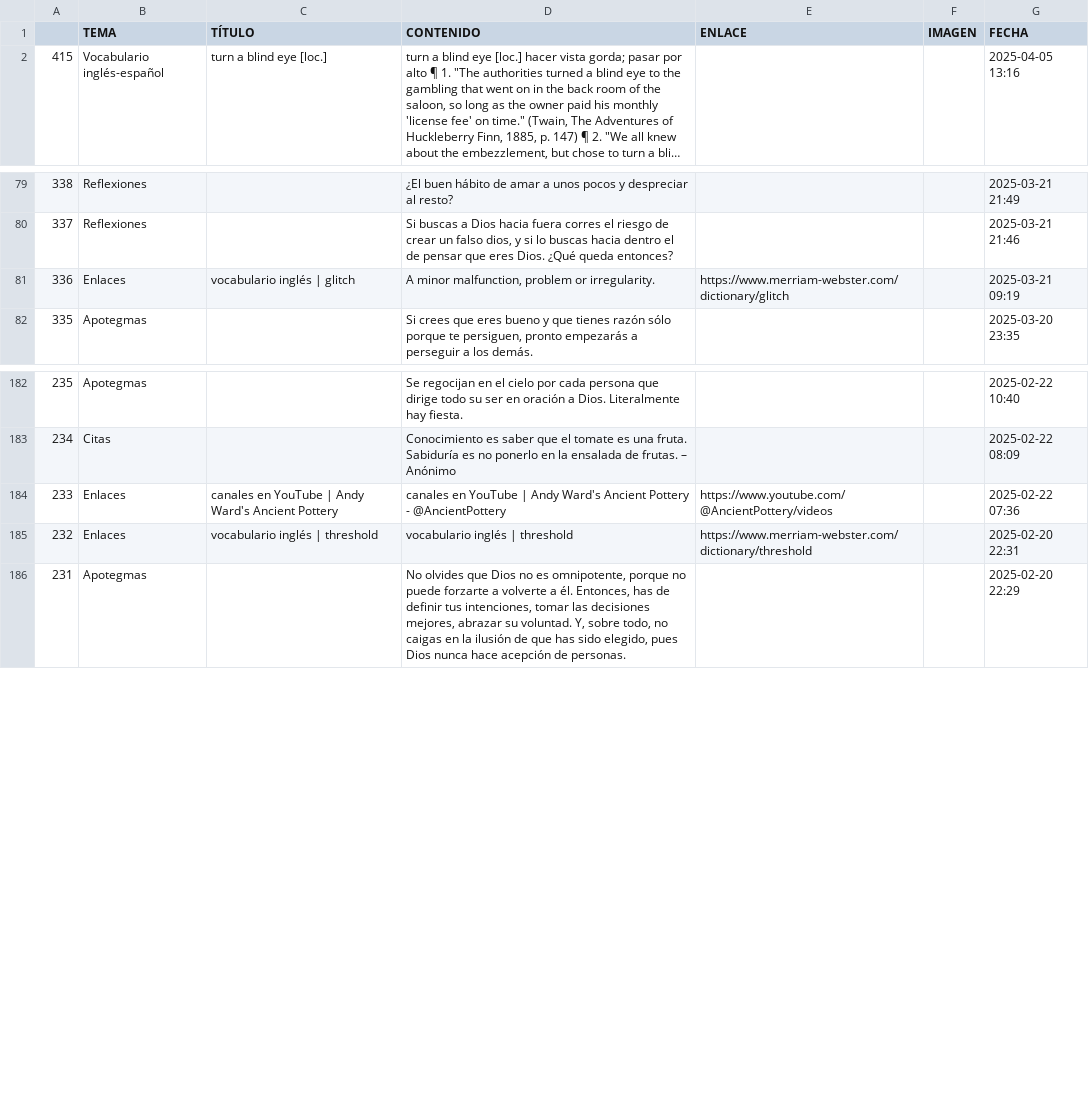
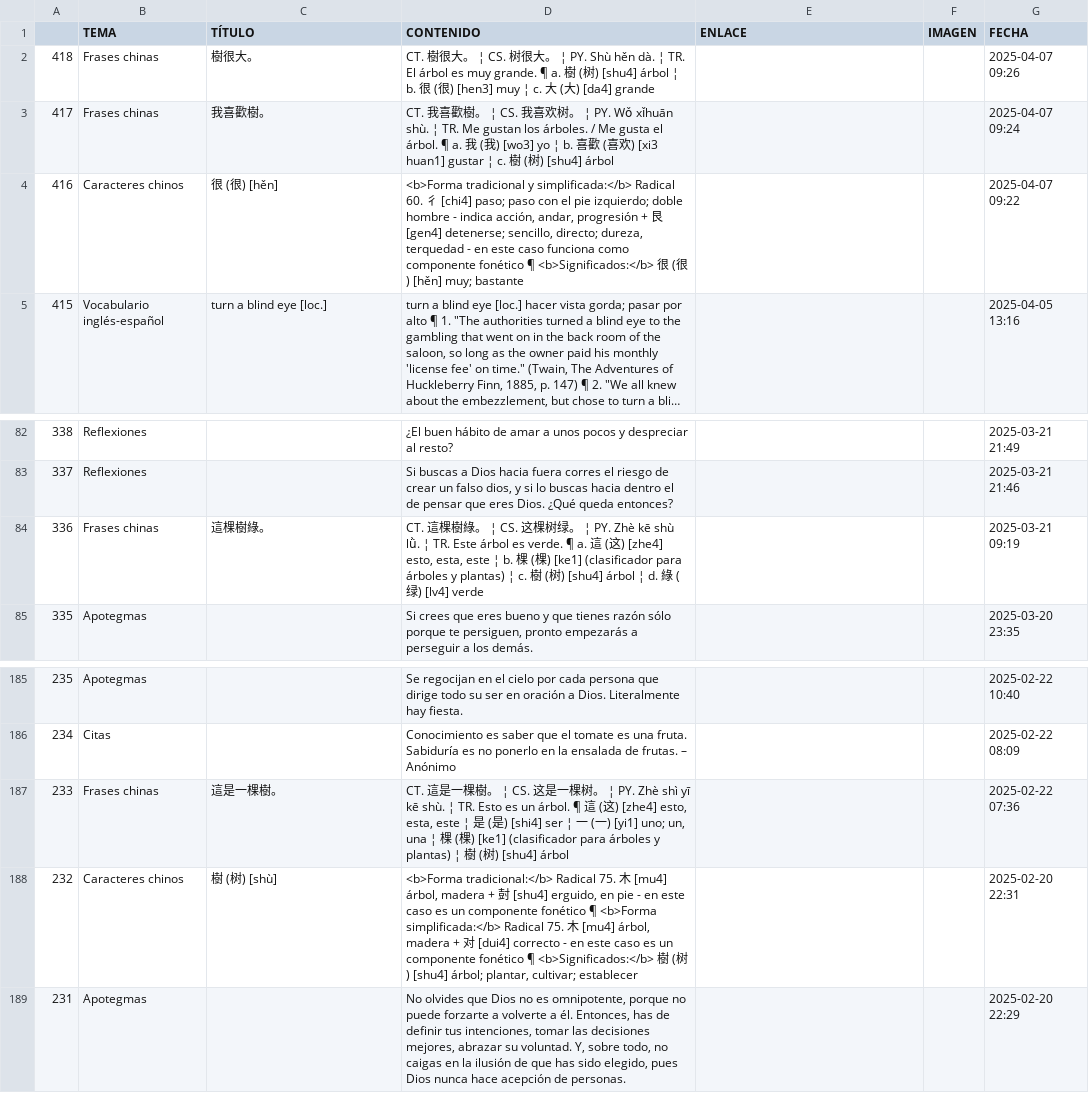
Before and after one commit to jucardus/jucardus.github.io, a CSV file: base.csv, drawn as a sheet; only a part is shown, gaps mark what is left out; long unchanged cells end in …; addresses are those after the commit; the diff names each change by its address in the sheet, - before the commit and + after, or states it on an @@ line.

Commit message:
Add files via upload

```diff
--- a/base.csv
+++ b/base.csv
+row 2: 418 | Frases chinas | 樹很大。 | CT. 樹很大。 ¦ CS. 树很大。 ¦ PY. Shù hěn dà. ¦ TR. El árbol es muy grande. ¶ a. 樹 (树) [shu4] árbol ¦ b. 很 (很) [hen3] muy ¦ c. 大 (大) [da4] grande |  |  | 2025-04-07 09:26
+row 3: 417 | Frases chinas | 我喜歡樹。 | CT. 我喜歡樹。 ¦ CS. 我喜欢树。 ¦ PY. Wǒ xǐhuān shù. ¦ TR. Me gustan los árboles. / Me gusta el árbol. ¶ a. 我 (我) [wo3] yo ¦ b. 喜歡 (喜欢) [xi3 huan1] gustar ¦ c. 樹 (树) [shu4] árbol |  |  | 2025-04-07 09:24
+row 4: 416 | Caracteres chinos | 很 (很) [hěn] | <b>Forma tradicional y simplificada:</b> Radical 60. 彳 [chi4] paso; paso con el pie izquierdo; doble hombre - indica acción, andar, progresión + 艮 [gen4] detenerse; sencillo, directo; dureza, terquedad - en este caso funciona como componente fonético ¶ <b>Significados:</b> 很 (很) [hěn] muy; bastante |  |  | 2025-04-07 09:22
-B84 (TEMA): Enlaces
+B84 (TEMA): Frases chinas
-C84 (TÍTULO): vocabulario inglés | glitch
+C84 (TÍTULO): 這棵樹綠。
-D84 (CONTENIDO): A minor malfunction, problem or irregularity.
+D84 (CONTENIDO): CT. 這棵樹綠。 ¦ CS. 这棵树绿。 ¦ PY. Zhè kē shù lǜ. ¦ TR. Este árbol es verde. ¶ a. 這 (这) [zhe4] esto, esta, este ¦ b. 棵 (棵) [ke1] (clasificador para árboles y plantas) ¦ c. 樹 (树) [shu4] árbol ¦ d. 綠 (绿) [lv4] verde
-E84 (ENLACE): https://www.merriam-webster.com/dictionary/glitch
+E84 (ENLACE): (empty)
-B187 (TEMA): Enlaces
+B187 (TEMA): Frases chinas
-C187 (TÍTULO): canales en YouTube | Andy Ward's Ancient Pottery
+C187 (TÍTULO): 這是一棵樹。
-D187 (CONTENIDO): canales en YouTube | Andy Ward's Ancient Pottery - @AncientPottery
+D187 (CONTENIDO): CT. 這是一棵樹。 ¦ CS. 这是一棵树。 ¦ PY. Zhè shì yī kē shù. ¦ TR. Esto es un árbol. ¶ 這 (这) [zhe4] esto, esta, este ¦ 是 (是) [shi4] ser ¦ 一 (一) [yi1] uno; un, una ¦ 棵 (棵) [ke1] (clasificador para árboles y plantas) ¦ 樹 (树) [shu4] árbol
-E187 (ENLACE): https://www.youtube.com/@AncientPottery/videos
+E187 (ENLACE): (empty)
-B188 (TEMA): Enlaces
+B188 (TEMA): Caracteres chinos
-C188 (TÍTULO): vocabulario inglés | threshold
+C188 (TÍTULO): 樹 (树) [shù]
-D188 (CONTENIDO): vocabulario inglés | threshold
+D188 (CONTENIDO): <b>Forma tradicional:</b> Radical 75. 木 [mu4] árbol, madera + 尌 [shu4] erguido, en pie - en este caso es un componente fonético ¶ <b>Forma simplificada:</b> Radical 75. 木 [mu4] árbol, madera + 对 [dui4] correcto - en este caso es un componente fonético ¶ <b>Significados:</b> 樹 (树) [shu4] árbol; plantar, cultivar; establecer
-E188 (ENLACE): https://www.merriam-webster.com/dictionary/threshold
+E188 (ENLACE): (empty)
```
